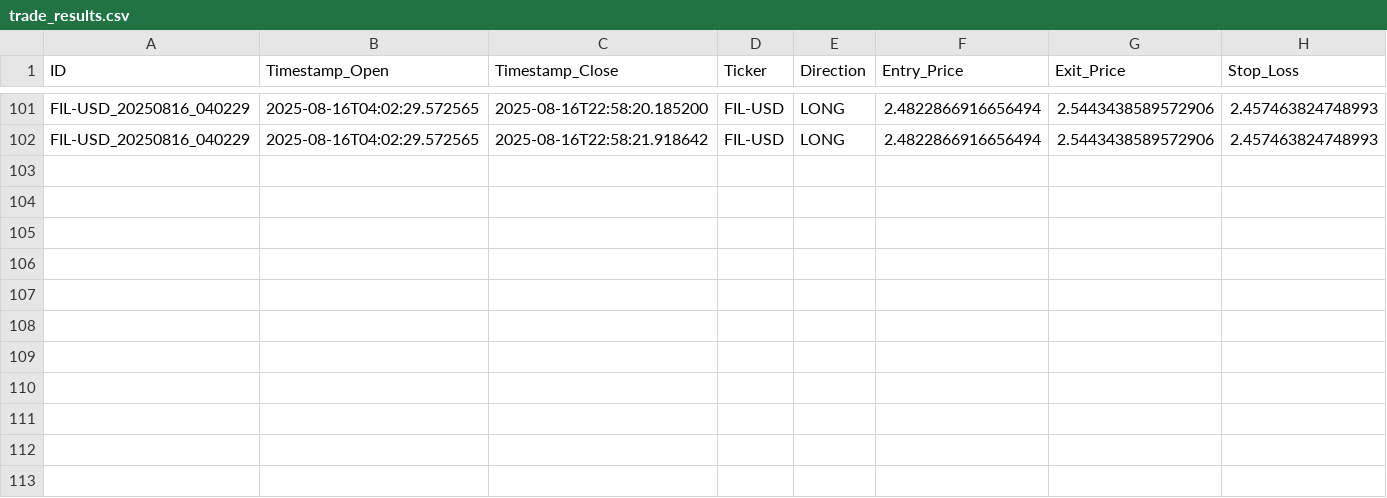
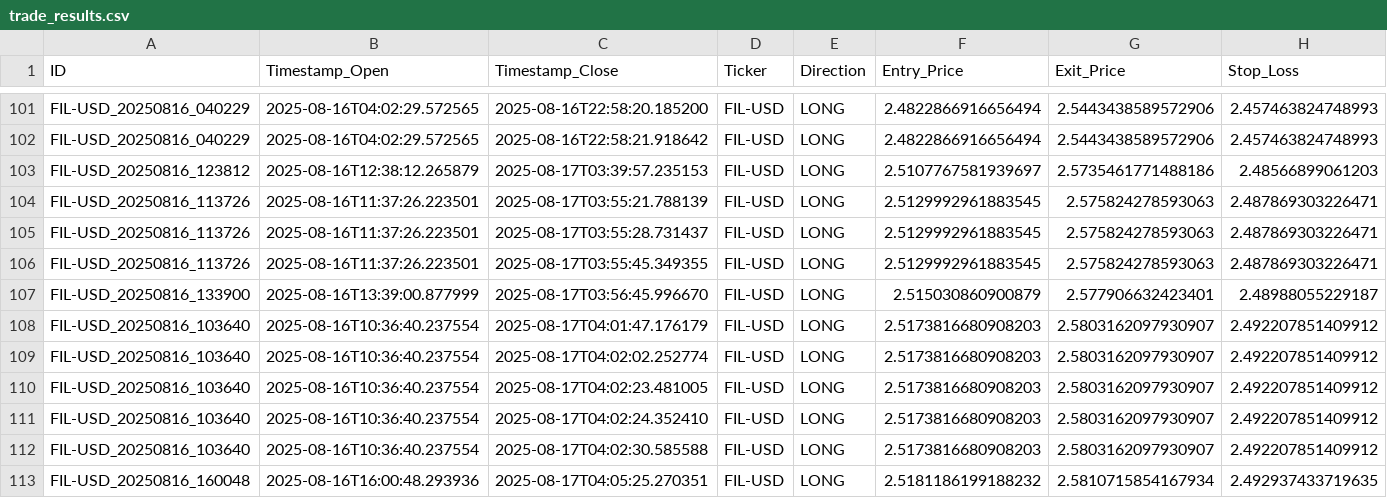
Before and after one commit to padelyzer/saby, a CSV file: trade_results.csv, drawn as a sheet; only a part is shown, gaps mark what is left out; rows hold the shown columns only; the diff names each change by its address in the sheet, - before the commit and + after, or states it on an @@ line.

```diff
--- a/trade_results.csv
+++ b/trade_results.csv
+row 103: FIL-USD_20250816_123812 | 2025-08-16T12:38:12.265879 | 2025-08-17T03:39:57.235153 | FIL-USD | LONG | 2.5107767581939697 | 2.5735461771488186 | 2.48566899061203
+row 104: FIL-USD_20250816_113726 | 2025-08-16T11:37:26.223501 | 2025-08-17T03:55:21.788139 | FIL-USD | LONG | 2.5129992961883545 | 2.575824278593063 | 2.487869303226471
+row 105: FIL-USD_20250816_113726 | 2025-08-16T11:37:26.223501 | 2025-08-17T03:55:28.731437 | FIL-USD | LONG | 2.5129992961883545 | 2.575824278593063 | 2.487869303226471
+row 106: FIL-USD_20250816_113726 | 2025-08-16T11:37:26.223501 | 2025-08-17T03:55:45.349355 | FIL-USD | LONG | 2.5129992961883545 | 2.575824278593063 | 2.487869303226471
+row 107: FIL-USD_20250816_133900 | 2025-08-16T13:39:00.877999 | 2025-08-17T03:56:45.996670 | FIL-USD | LONG | 2.515030860900879 | 2.577906632423401 | 2.48988055229187
+row 108: FIL-USD_20250816_103640 | 2025-08-16T10:36:40.237554 | 2025-08-17T04:01:47.176179 | FIL-USD | LONG | 2.5173816680908203 | 2.5803162097930907 | 2.492207851409912
+row 109: FIL-USD_20250816_103640 | 2025-08-16T10:36:40.237554 | 2025-08-17T04:02:02.252774 | FIL-USD | LONG | 2.5173816680908203 | 2.5803162097930907 | 2.492207851409912
+row 110: FIL-USD_20250816_103640 | 2025-08-16T10:36:40.237554 | 2025-08-17T04:02:23.481005 | FIL-USD | LONG | 2.5173816680908203 | 2.5803162097930907 | 2.492207851409912
+row 111: FIL-USD_20250816_103640 | 2025-08-16T10:36:40.237554 | 2025-08-17T04:02:24.352410 | FIL-USD | LONG | 2.5173816680908203 | 2.5803162097930907 | 2.492207851409912
+row 112: FIL-USD_20250816_103640 | 2025-08-16T10:36:40.237554 | 2025-08-17T04:02:30.585588 | FIL-USD | LONG | 2.5173816680908203 | 2.5803162097930907 | 2.492207851409912
+row 113: FIL-USD_20250816_160048 | 2025-08-16T16:00:48.293936 | 2025-08-17T04:05:25.270351 | FIL-USD | LONG | 2.5181186199188232 | 2.5810715854167934 | 2.492937433719635
```
Also changed, not shown: 22 other files.
